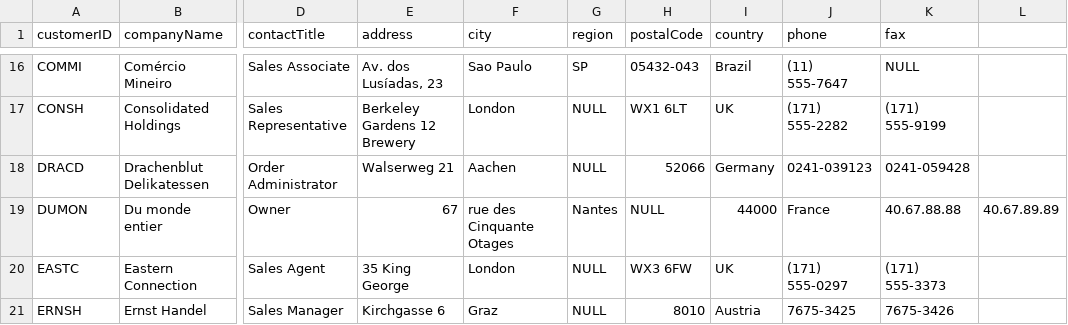
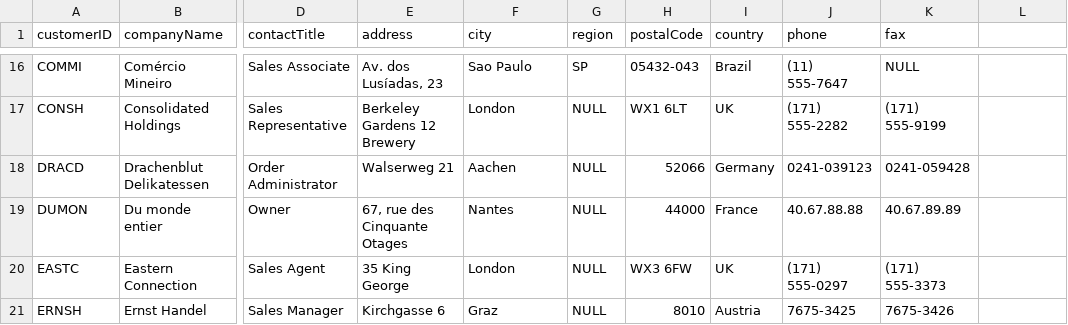
Before and after one commit to saiteja09/northwind-neo4j, a CSV file: data/customers.csv, drawn as a sheet; only a part is shown, gaps mark what is left out; the diff names each change by its address in the sheet, - before the commit and + after, or states it on an @@ line.

Commit message:
Update customers.csv

```diff
--- a/data/customers.csv
+++ b/data/customers.csv
-E19 (address): 67
+E19 (address): 67, rue des Cinquante Otages
-F19 (city): rue des Cinquante Otages
+F19 (city): Nantes
-G19 (region): Nantes
+G19 (region): NULL
-H19 (postalCode): NULL
+H19 (postalCode): 44000
-I19 (country): 44000
+I19 (country): France
-J19 (phone): France
+J19 (phone): 40.67.88.88
-K19 (fax): 40.67.88.88
+K19 (fax): 40.67.89.89
-L19: 40.67.89.89
+L19: (empty)
```
